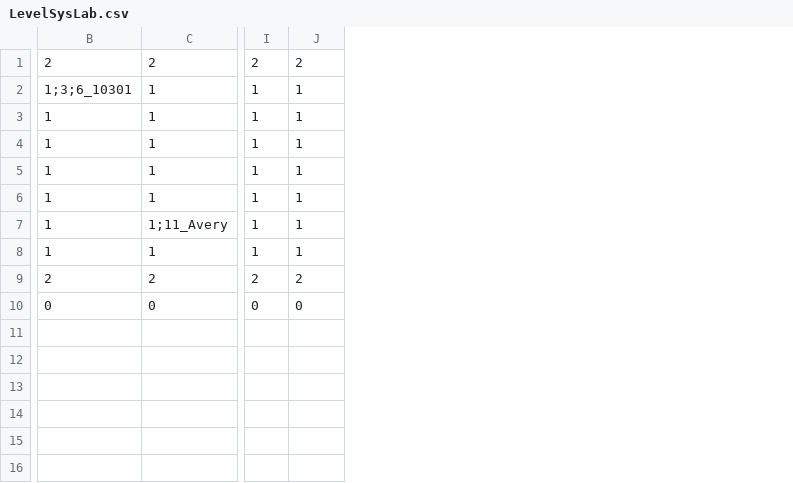
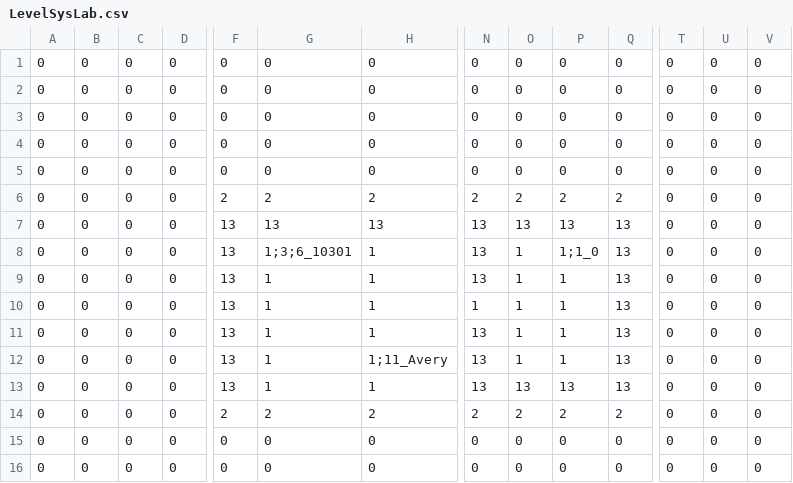
Before and after one commit to tomlazar/rougelike, a CSV file: Levels/LevelSysLab.csv, drawn as a sheet; only a part is shown, gaps mark what is left out; addresses are those after the commit; rows hold the shown columns only; the diff covers the shown part only; the diff names each change by its address in the sheet, - before the commit and + after, or states it on an @@ line.

```diff
--- a/Levels/LevelSysLab.csv
+++ b/Levels/LevelSysLab.csv
+column A, rows 6-15: all 0
+column B, rows 6-15: all 0
+column C, rows 6-15: all 0
+column D, rows 6-15: all 0
+column F, rows 6-15: 2 | 13 | 13 | 13 | 13 | 13 | 13 | 13 | 2 | 0
+column N, rows 6-15: 2 | 13 | 13 | 13 | 1 | 13 | 13 | 13 | 2 | 0
+column Q, rows 6-15: 2 | 13 | 13 | 13 | 13 | 13 | 13 | 13 | 2 | 0
+column T, rows 6-15: all 0
+column U, rows 6-15: all 0
+column V, rows 6-15: all 0
+row 1: 0 | 0 | 0 | 0 | 0 | 0 | 0 | 0 | 0 | 0 | 0 | 0 | 0 | 0
+row 2: 0 | 0 | 0 | 0 | 0 | 0 | 0 | 0 | 0 | 0 | 0 | 0 | 0 | 0
+row 3: 0 | 0 | 0 | 0 | 0 | 0 | 0 | 0 | 0 | 0 | 0 | 0 | 0 | 0
+row 4: 0 | 0 | 0 | 0 | 0 | 0 | 0 | 0 | 0 | 0 | 0 | 0 | 0 | 0
+row 5: 0 | 0 | 0 | 0 | 0 | 0 | 0 | 0 | 0 | 0 | 0 | 0 | 0 | 0
-G7: 1;3;6_10301
+G7: 13
-H7: 1
+H7: 13
-O7: 1
+O7: 13
-P7: 1
+P7: 13
-G8: 1
+G8: 1;3;6_10301
-P8: 1
+P8: 1;1_0
-O13: 1
+O13: 13
-P13: 1
+P13: 13
+row 16: 0 | 0 | 0 | 0 | 0 | 0 | 0 | 0 | 0 | 0 | 0 | 0 | 0 | 0
```
Also changed, not shown: 1 edited cell elsewhere in this file, Levels/Level3.csv, Levels/LevelWiredOffice.csv, 13 other files.
